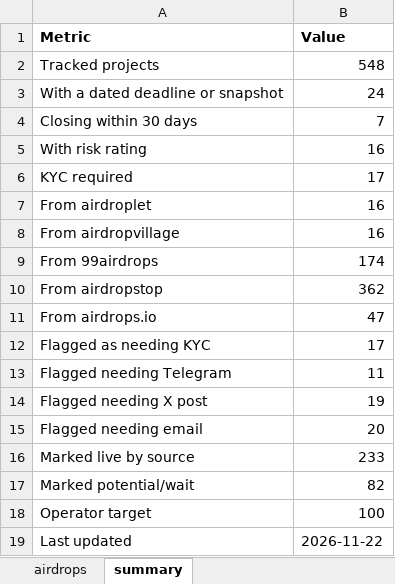
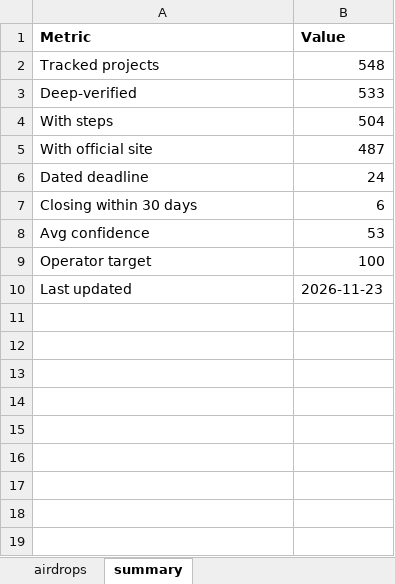
Before and after one commit to sandeshbagmare/crypto-airdrops-ops, an Excel workbook: ledger.xlsx, sheet summary, drawn as a sheet; values as stored, in another font and other column widths than the file's, no borders; removed rows and columns are numbered as before the commit, all else as after; the diff names each change by its address in the sheet, - before the commit and + after, or states it on an @@ line.

Commit message:
Deep-verify 533 airdrops from guide pages; confidence scores, steps, official sites; static site in docs/

```diff
--- a/ledger.xlsx (sheet summary)
+++ b/ledger.xlsx (sheet summary)
+row 3: Deep-verified | 533
+row 4: With steps | 504
+row 5: With official site | 487
-A6 (Metric): With a dated deadline or snapshot
+A6 (Metric): Dated deadline
-B7 (Value): 7
+B7 (Value): 6
-row 5: With risk rating | 16
-row 6: KYC required | 17
-row 7: From airdroplet | 16
-row 8: From airdropvillage | 16
-row 9: From 99airdrops | 174
-row 10: From airdropstop | 362
-row 11: From airdrops.io | 47
-row 12: Flagged as needing KYC | 17
-row 13: Flagged needing Telegram | 11
-row 14: Flagged needing X post | 19
-row 15: Flagged needing email | 20
-row 16: Marked live by source | 233
-row 17: Marked potential/wait | 82
+row 8: Avg confidence | 53
-B10 (Value): 2026-11-22
+B10 (Value): 2026-11-23
```
Also changed, not shown: sheet airdrops, 9 other files.
